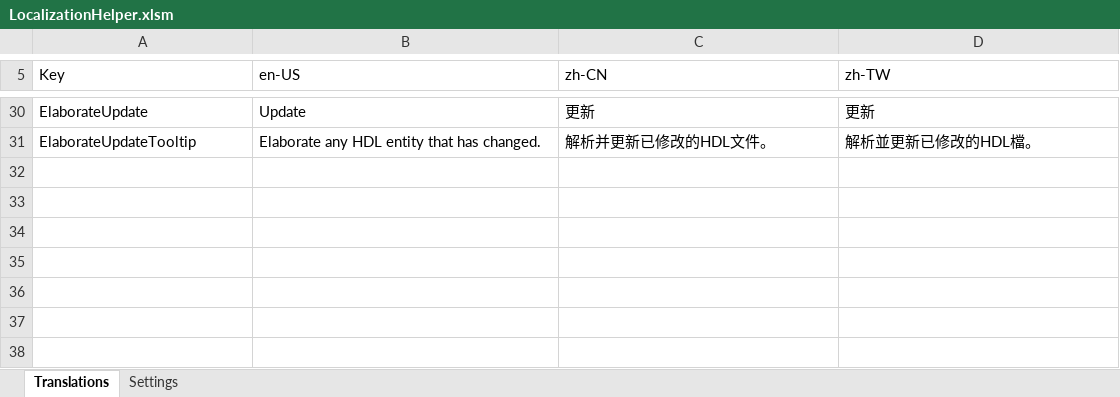
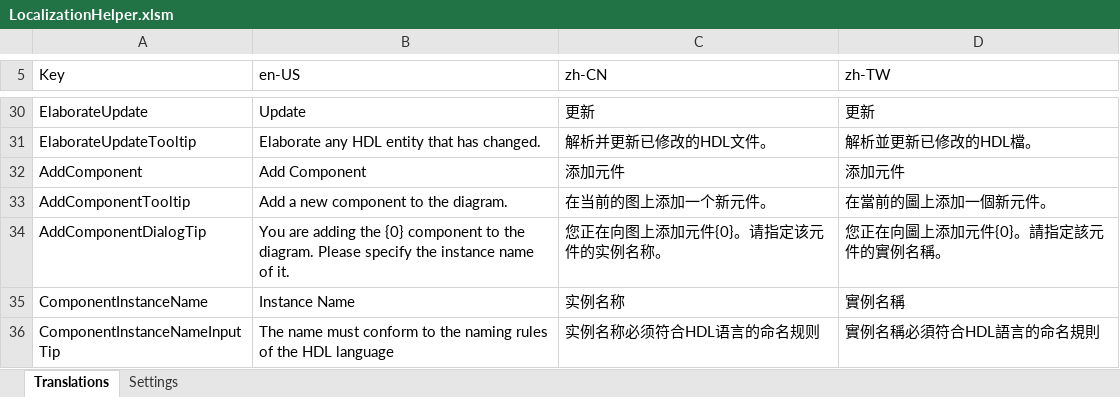
Before and after one commit to Aperture-Electronic/Blockdiagramm.Avalonia, an Excel workbook: Blockdiagramm/Assets/Localization/LocalizationHelper.xlsm, sheet Translations, drawn as a sheet; only a part is shown, gaps mark what is left out; values as stored, in another font and other column widths than the file's, no borders; charts and pictures and conditional formats and table styles not drawn; the diff names each change by its address in the sheet, - before the commit and + after, or states it on an @@ line.

Commit message:
Move all diagram operations (wiring manager) to the diagram model, using the ReactiveUI; Modify the diagram canvas to match the ReactiveUI model; Add the Add Component function that implemented by directly add items to ReactiveUI SourceList in DiagramModel, and let the ReactiveUI update the view automatically;

```diff
--- a/Blockdiagramm/Assets/Localization/LocalizationHelper.xlsm (sheet Translations)
+++ b/Blockdiagramm/Assets/Localization/LocalizationHelper.xlsm (sheet Translations)
+row 32: AddComponent | Add Component | 添加元件 | 添加元件
+row 33: AddComponentTooltip | Add a new component to the diagram. | 在当前的图上添加一个新元件。 | 在當前的圖上添加一個新元件。
+row 34: AddComponentDialogTip | You are adding the {0} component to the diagram. Please specify the instance name of it. | 您正在向图上添加元件{0}。请指定该元件的实例名称。 | 您正在向圖上添加元件{0}。請指定該元件的實例名稱。
+row 35: ComponentInstanceName | Instance Name | 实例名称 | 實例名稱
+row 36: ComponentInstanceNameInputTip | The name must conform to the naming rules of the HDL language | 实例名称必须符合HDL语言的命名规则 | 實例名稱必須符合HDL語言的命名規則
```
Also changed, not shown: 38 other files.
